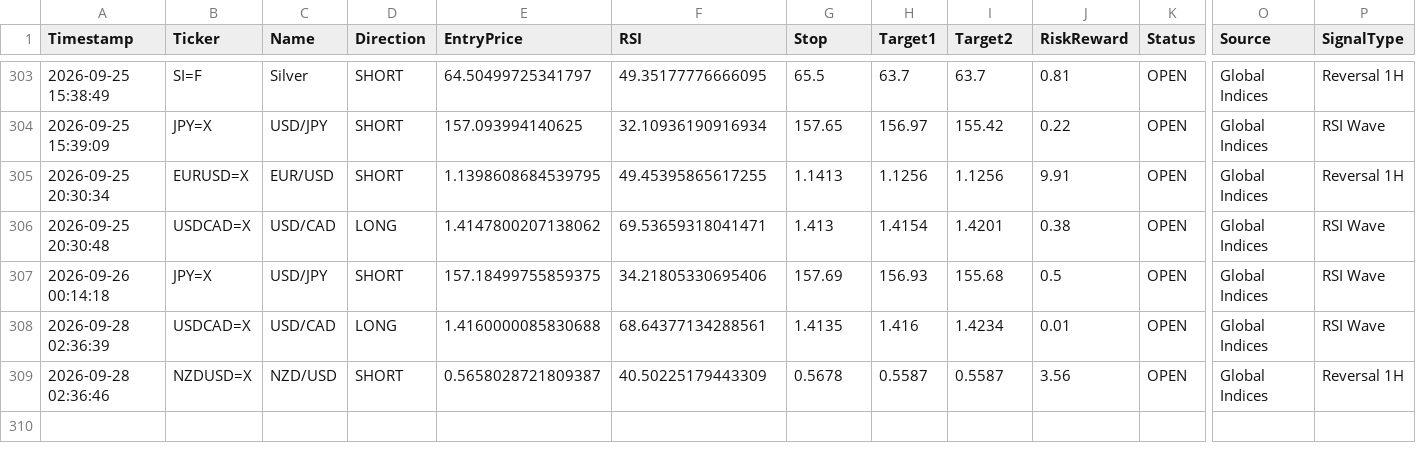
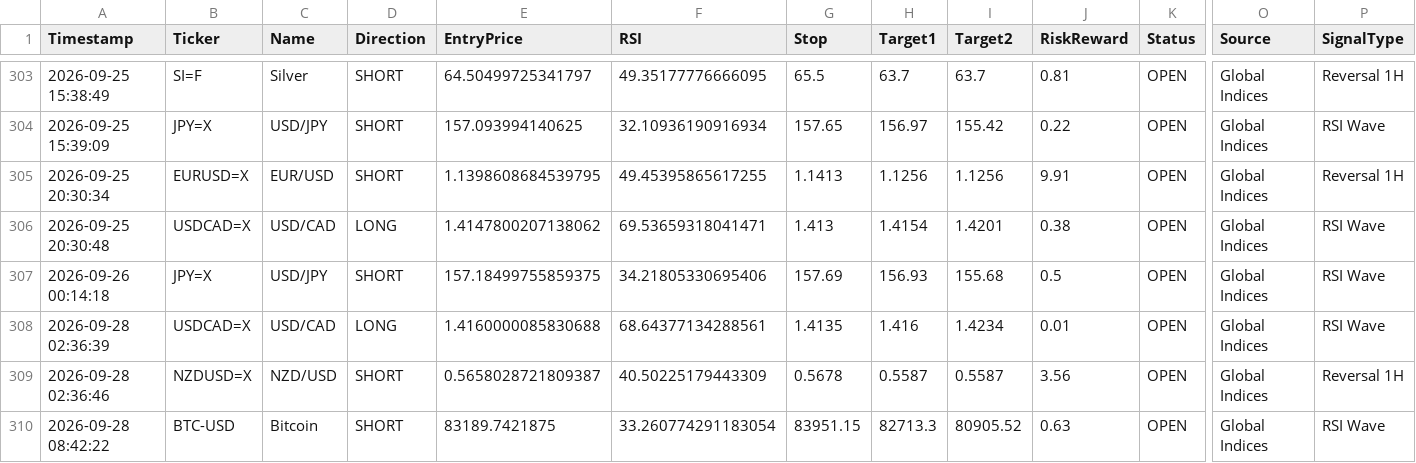
Before and after one commit to pkgfinance2022/MarketPulse, a CSV file: database/gh_alert_log.csv, drawn as a sheet; only a part is shown, gaps mark what is left out; rows hold the shown columns only; the diff names each change by its address in the sheet, - before the commit and + after, or states it on an @@ line.

```diff
--- a/database/gh_alert_log.csv
+++ b/database/gh_alert_log.csv
+row 310: 2026-09-28 08:42:22 | BTC-USD | Bitcoin | SHORT | 83189.7421875 | 33.260774291183054 | 83951.15 | 82713.3 | 80905.52 | 0.63 | OPEN | Global Indices | RSI Wave
```
Also changed, not shown: 1 other file.
